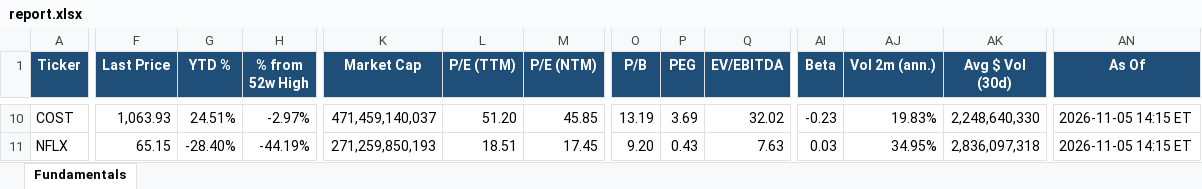
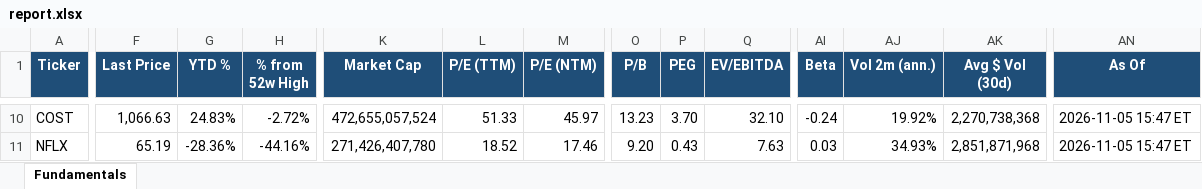
Before and after one commit to Sig02523/stock-list-fundamentals, an Excel workbook: report.xlsx, sheet Fundamentals, drawn as a sheet; only a part is shown, gaps mark what is left out; values as stored, in another font and other column widths than the file's, no borders; the diff covers the shown part only; the diff names each change by its address in the sheet, - before the commit and + after, or states it on an @@ line.

```diff
--- a/report.xlsx (sheet Fundamentals)
+++ b/report.xlsx (sheet Fundamentals)
-F10 (Last Price): 1,063.93
+F10 (Last Price): 1,066.63
-G10 (YTD %): 24.51%
+G10 (YTD %): 24.83%
-H10 (% from 52w High): -2.97%
+H10 (% from 52w High): -2.72%
-K10 (Market Cap): 471,459,140,037
+K10 (Market Cap): 472,655,057,524
-L10 (P/E (TTM)): 51.20
+L10 (P/E (TTM)): 51.33
-M10 (P/E (NTM)): 45.85
+M10 (P/E (NTM)): 45.97
-O10 (P/B): 13.19
+O10 (P/B): 13.23
-P10 (PEG): 3.69
+P10 (PEG): 3.70
-Q10 (EV/EBITDA): 32.02
+Q10 (EV/EBITDA): 32.10
-AI10 (Beta): -0.23
+AI10 (Beta): -0.24
-AJ10 (Vol 2m (ann.)): 19.83%
+AJ10 (Vol 2m (ann.)): 19.92%
-AK10 (Avg $ Vol (30d)): 2,248,640,330
+AK10 (Avg $ Vol (30d)): 2,270,738,368
-AN10:AN11 (As Of): 2026-11-05 14:15 ET
+AN10:AN11 (As Of): 2026-11-05 15:47 ET
-F11 (Last Price): 65.15
+F11 (Last Price): 65.19
-G11 (YTD %): -28.40%
+G11 (YTD %): -28.36%
-H11 (% from 52w High): -44.19%
+H11 (% from 52w High): -44.16%
-K11 (Market Cap): 271,259,850,193
+K11 (Market Cap): 271,426,407,780
-L11 (P/E (TTM)): 18.51
+L11 (P/E (TTM)): 18.52
-M11 (P/E (NTM)): 17.45
+M11 (P/E (NTM)): 17.46
-AJ11 (Vol 2m (ann.)): 34.95%
+AJ11 (Vol 2m (ann.)): 34.93%
-AK11 (Avg $ Vol (30d)): 2,836,097,318
+AK11 (Avg $ Vol (30d)): 2,851,871,968
```
Also changed, not shown: 536 edited cells elsewhere in this sheet, 1 other file.
